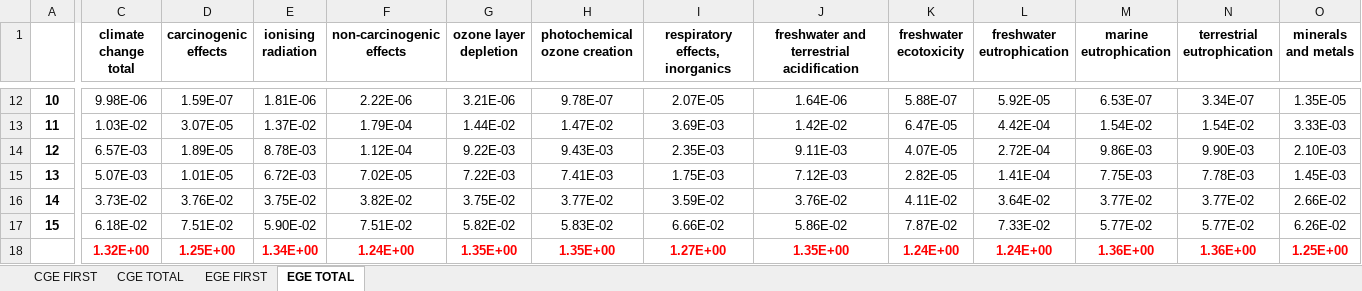
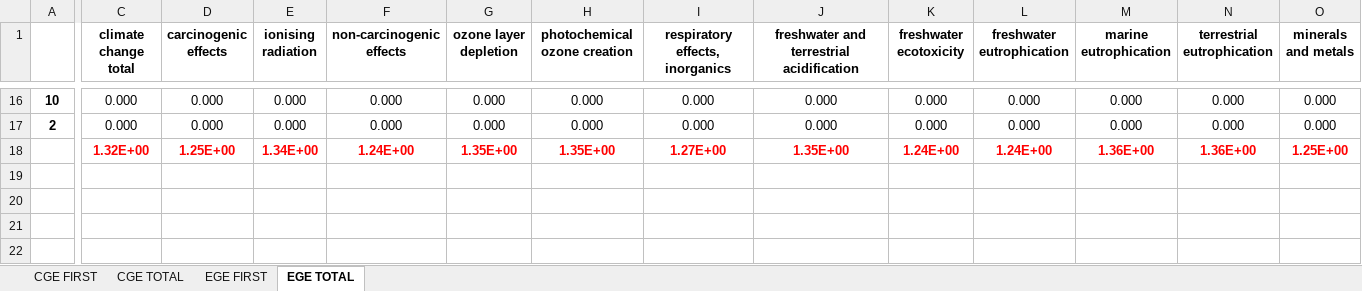
Before and after one commit to a-pau/gsa_geothermal, an Excel workbook: generated_files/gsa_results/Sobol_indices.xlsx, sheet EGE TOTAL, drawn as a sheet; only a part is shown, gaps mark what is left out; values as stored, in another font and other column widths than the file's, no borders; conditional formats not drawn; removed rows and columns are numbered as before the commit, all else as after; rows hold the shown columns only; the diff covers the shown part only; the diff names each change by its address in the sheet, - before the commit and + after, or states it on an @@ line.

```diff
--- a/generated_files/gsa_results/Sobol_indices.xlsx (sheet EGE TOTAL)
+++ b/generated_files/gsa_results/Sobol_indices.xlsx (sheet EGE TOTAL)
-C16 (climate change total): 9.98E-06
+C16 (climate change total): 0.000
-D16 (carcinogenic effects): 1.59E-07
+D16 (carcinogenic effects): 0.000
-E16 (ionising radiation): 1.81E-06
+E16 (ionising radiation): 0.000
-F16 (non-carcinogenic effects): 2.22E-06
+F16 (non-carcinogenic effects): 0.000
-G16 (ozone layer depletion): 3.21E-06
+G16 (ozone layer depletion): 0.000
-H16 (photochemical ozone creation): 9.78E-07
+H16 (photochemical ozone creation): 0.000
-I16 (respiratory effects, inorganics): 2.07E-05
+I16 (respiratory effects, inorganics): 0.000
-J16: 1.64E-06
+J16: 0.000
-K16 (freshwater ecotoxicity): 5.88E-07
+K16 (freshwater ecotoxicity): 0.000
-L16 (freshwater eutrophication): 5.92E-05
+L16 (freshwater eutrophication): 0.000
-M16 (marine eutrophication): 6.53E-07
+M16 (marine eutrophication): 0.000
-N16 (terrestrial eutrophication): 3.34E-07
+N16 (terrestrial eutrophication): 0.000
-O16 (minerals and metals): 1.35E-05
+O16 (minerals and metals): 0.000
-row 13: 11 | 1.03E-02 | 3.07E-05 | 1.37E-02 | 1.79E-04 | 1.44E-02 | 1.47E-02 | 3.69E-03 | 1.42E-02 | 6.47E-05 | 4.42E-04 | 1.54E-02 | 1.54E-02 | 3.33E-03
-row 14: 12 | 6.57E-03 | 1.89E-05 | 8.78E-03 | 1.12E-04 | 9.22E-03 | 9.43E-03 | 2.35E-03 | 9.11E-03 | 4.07E-05 | 2.72E-04 | 9.86E-03 | 9.90E-03 | 2.10E-03
-row 15: 13 | 5.07E-03 | 1.01E-05 | 6.72E-03 | 7.02E-05 | 7.22E-03 | 7.41E-03 | 1.75E-03 | 7.12E-03 | 2.82E-05 | 1.41E-04 | 7.75E-03 | 7.78E-03 | 1.45E-03
-row 16: 14 | 3.73E-02 | 3.76E-02 | 3.75E-02 | 3.82E-02 | 3.75E-02 | 3.77E-02 | 3.59E-02 | 3.76E-02 | 4.11E-02 | 3.64E-02 | 3.77E-02 | 3.77E-02 | 2.66E-02
-row 17: 15 | 6.18E-02 | 7.51E-02 | 5.90E-02 | 7.51E-02 | 5.82E-02 | 5.83E-02 | 6.66E-02 | 5.86E-02 | 7.87E-02 | 7.33E-02 | 5.77E-02 | 5.77E-02 | 6.26E-02
+row 17: 2 | 0.000 | 0.000 | 0.000 | 0.000 | 0.000 | 0.000 | 0.000 | 0.000 | 0.000 | 0.000 | 0.000 | 0.000 | 0.000
```
Also changed, not shown: 9 added rows, 5 removed rows and 83 edited cells elsewhere in this sheet, sheet CGE FIRST, sheet EGE FIRST, generated_files/gsa_results/cge_N500/sobol_first.xlsx, generated_files/gsa_results/cge_N500/sobol_total.xlsx, 5 other files.
